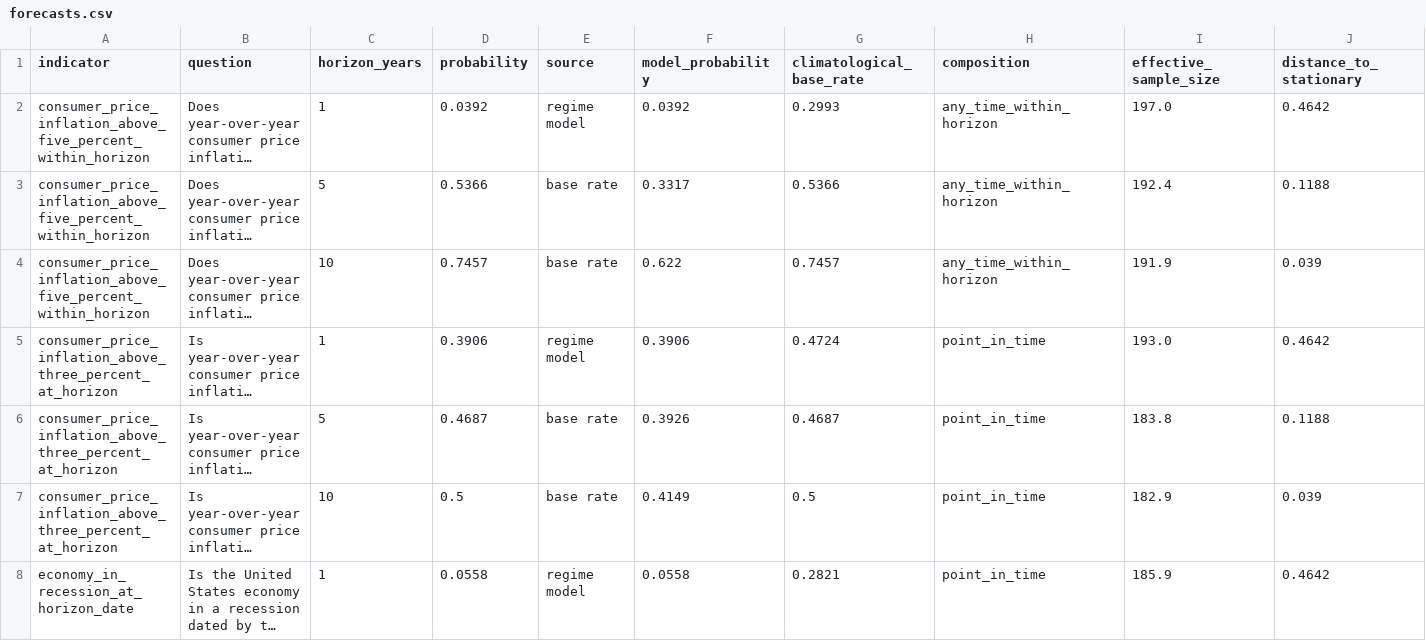
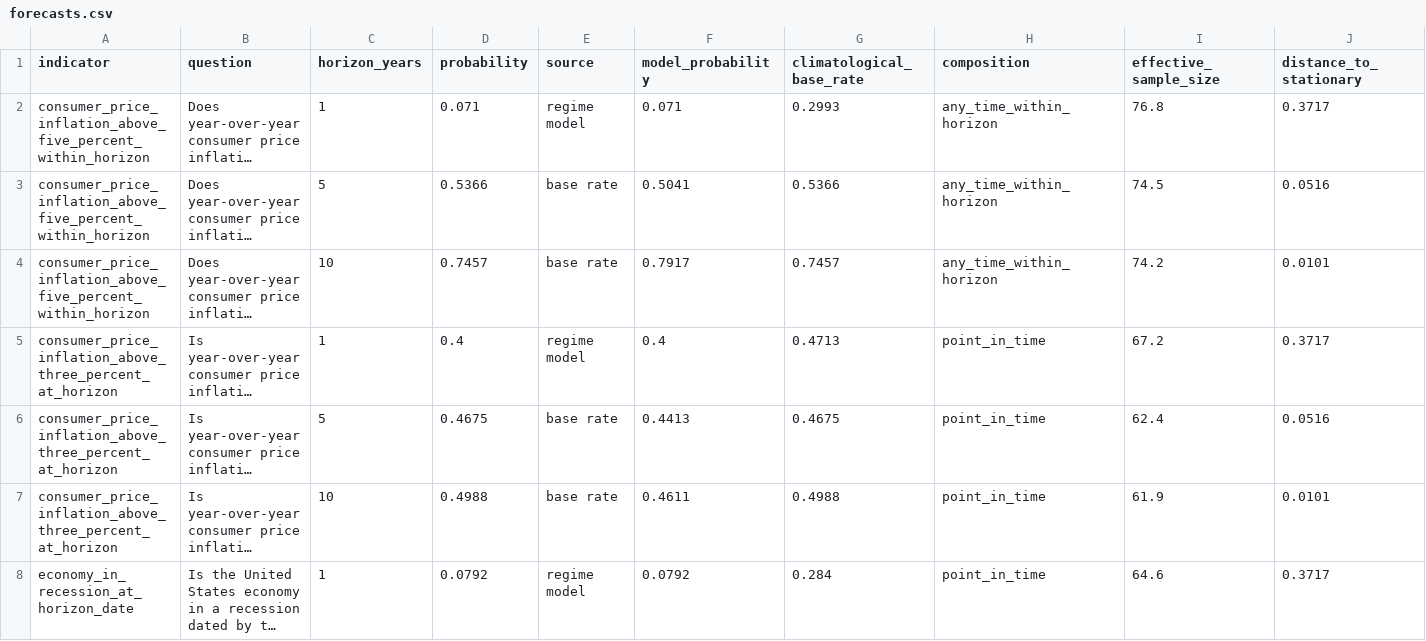
Before and after one commit to Jeddy-Xie/forecasting-the-future, a CSV file: submission/forecasts.csv, drawn as a sheet; only a part is shown; long unchanged cells end in …; the diff covers the shown part only; the diff names each change by its address in the sheet, - before the commit and + after, or states it on an @@ line.

```diff
--- a/submission/forecasts.csv
+++ b/submission/forecasts.csv
-D2 (probability): 0.0392
+D2 (probability): 0.071
-F2 (model_probability): 0.0392
+F2 (model_probability): 0.071
-I2 (effective_sample_size): 197.0
+I2 (effective_sample_size): 76.8
-J2 (distance_to_stationary): 0.4642
+J2 (distance_to_stationary): 0.3717
-F3 (model_probability): 0.3317
+F3 (model_probability): 0.5041
-I3 (effective_sample_size): 192.4
+I3 (effective_sample_size): 74.5
-J3 (distance_to_stationary): 0.1188
+J3 (distance_to_stationary): 0.0516
-F4 (model_probability): 0.622
+F4 (model_probability): 0.7917
-I4 (effective_sample_size): 191.9
+I4 (effective_sample_size): 74.2
-J4 (distance_to_stationary): 0.039
+J4 (distance_to_stationary): 0.0101
-D5 (probability): 0.3906
+D5 (probability): 0.4
-F5 (model_probability): 0.3906
+F5 (model_probability): 0.4
-G5 (climatological_base_rate): 0.4724
+G5 (climatological_base_rate): 0.4713
-I5 (effective_sample_size): 193.0
+I5 (effective_sample_size): 67.2
-J5 (distance_to_stationary): 0.4642
+J5 (distance_to_stationary): 0.3717
-D6 (probability): 0.4687
+D6 (probability): 0.4675
-F6 (model_probability): 0.3926
+F6 (model_probability): 0.4413
-G6 (climatological_base_rate): 0.4687
+G6 (climatological_base_rate): 0.4675
-I6 (effective_sample_size): 183.8
+I6 (effective_sample_size): 62.4
-J6 (distance_to_stationary): 0.1188
+J6 (distance_to_stationary): 0.0516
-D7 (probability): 0.5
+D7 (probability): 0.4988
-F7 (model_probability): 0.4149
+F7 (model_probability): 0.4611
-G7 (climatological_base_rate): 0.5
+G7 (climatological_base_rate): 0.4988
-I7 (effective_sample_size): 182.9
+I7 (effective_sample_size): 61.9
-J7 (distance_to_stationary): 0.039
+J7 (distance_to_stationary): 0.0101
-D8 (probability): 0.0558
+D8 (probability): 0.0792
-F8 (model_probability): 0.0558
+F8 (model_probability): 0.0792
-G8 (climatological_base_rate): 0.2821
+G8 (climatological_base_rate): 0.284
-I8 (effective_sample_size): 185.9
+I8 (effective_sample_size): 64.6
-J8 (distance_to_stationary): 0.4642
+J8 (distance_to_stationary): 0.3717
```
Also changed, not shown: 108 edited cells elsewhere in this file, 9 other files.
